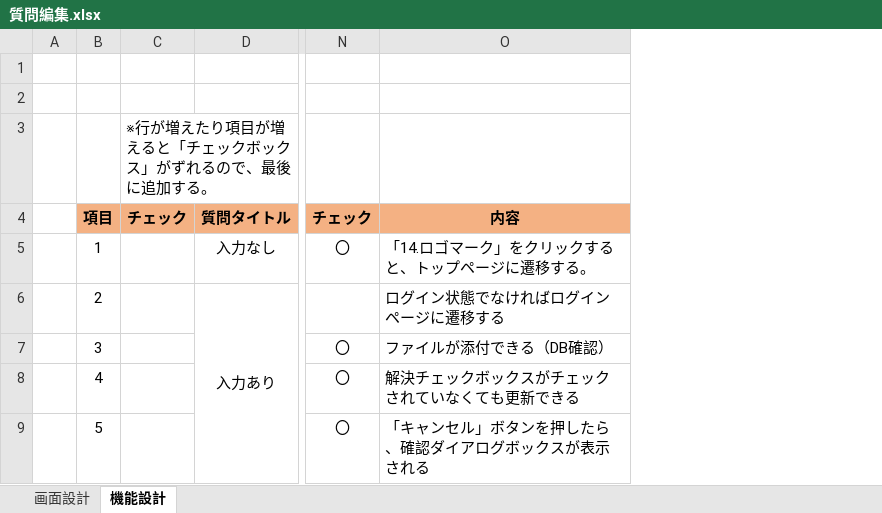
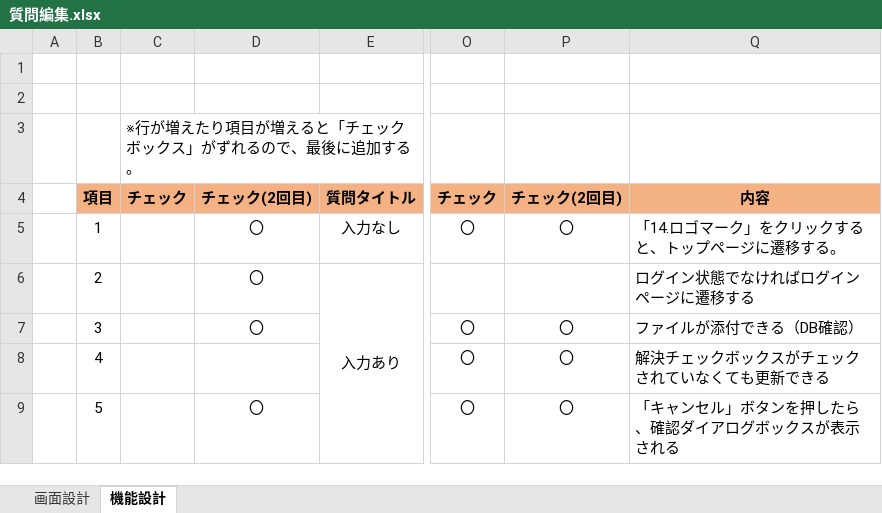
Before and after one commit to DOJO-2021/D-4, an Excel workbook: 品質管理/質問編集.xlsx, sheet 機能設計, drawn as a sheet; only a part is shown, gaps mark what is left out; values as stored, in another font and other column widths than the file's, no borders; the diff names each change by its address in the sheet, - before the commit and + after, or states it on an @@ line.

Commit message:
質問編集ページテスト

```diff
--- a/品質管理/質問編集.xlsx (sheet 機能設計)
+++ b/品質管理/質問編集.xlsx (sheet 機能設計)
+column D, rows 4-9: チェック(2回目) | 〇 | 〇 | 〇 |  | 〇
+column P, rows 4-9: チェック(2回目) | 〇 |  | 〇 | 〇 | 〇
```
Also changed, not shown: sheet 画面設計.
